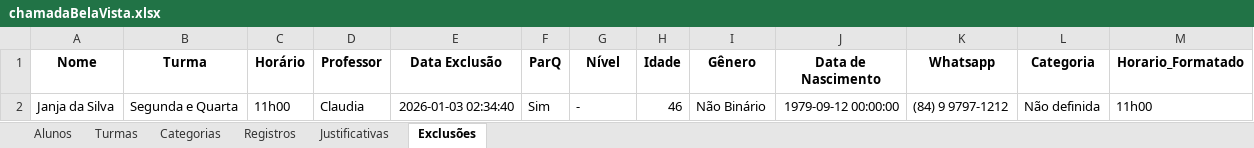
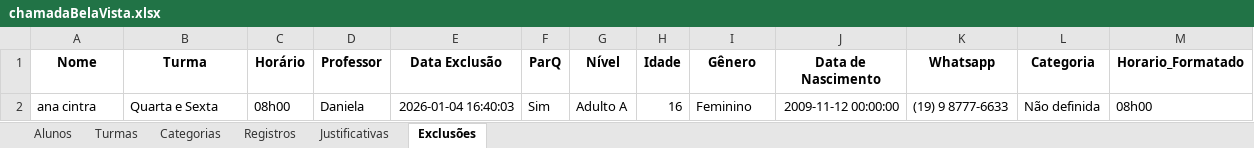
Before and after one commit to Jeffrog22/Lista-de-Chamada, an Excel workbook: chamadaBelaVista.xlsx, sheet Exclusões, drawn as a sheet; values as stored, in another font and other column widths than the file's, no borders; removed rows and columns are numbered as before the commit, all else as after; the diff names each change by its address in the sheet, - before the commit and + after, or states it on an @@ line.

Commit message:
fx chamada, ok

```diff
--- a/chamadaBelaVista.xlsx (sheet Exclusões)
+++ b/chamadaBelaVista.xlsx (sheet Exclusões)
-row 2: Janja da Silva | Segunda e Quarta | 11h00 | Claudia | 2026-01-03 02:34:40 | Sim | - | 46 | Não Binário | 1979-09-12 00:00:00 | (84) 9 9797-1212 | Não definida | 11h00
+row 2: ana cintra | Quarta e Sexta | 08h00 | Daniela | 2026-01-04 16:40:03 | Sim | Adulto A | 16 | Feminino | 2009-11-12 00:00:00 | (19) 9 8777-6633 | Não definida | 08h00
```
Also changed, not shown: sheet Alunos, 2 other files.
